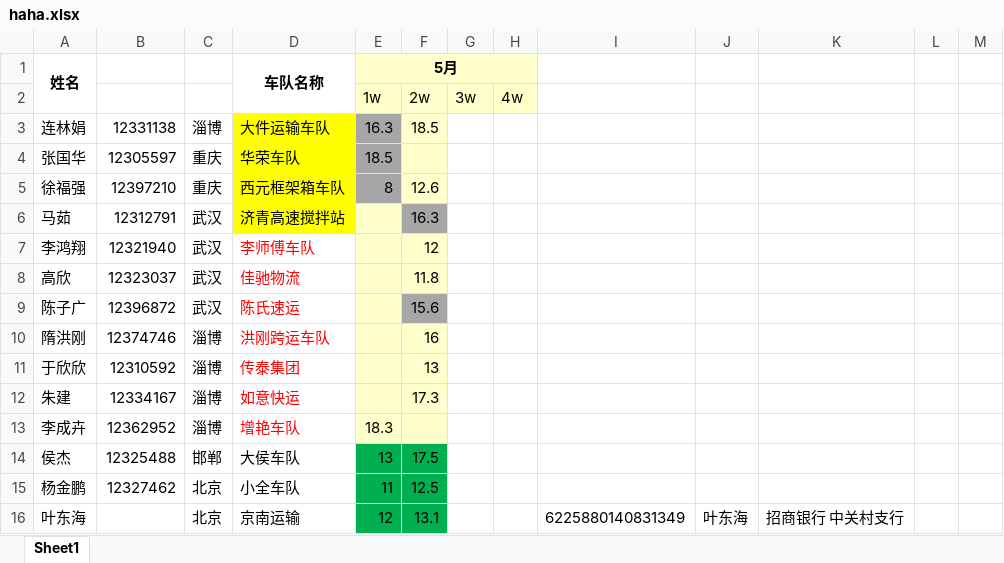
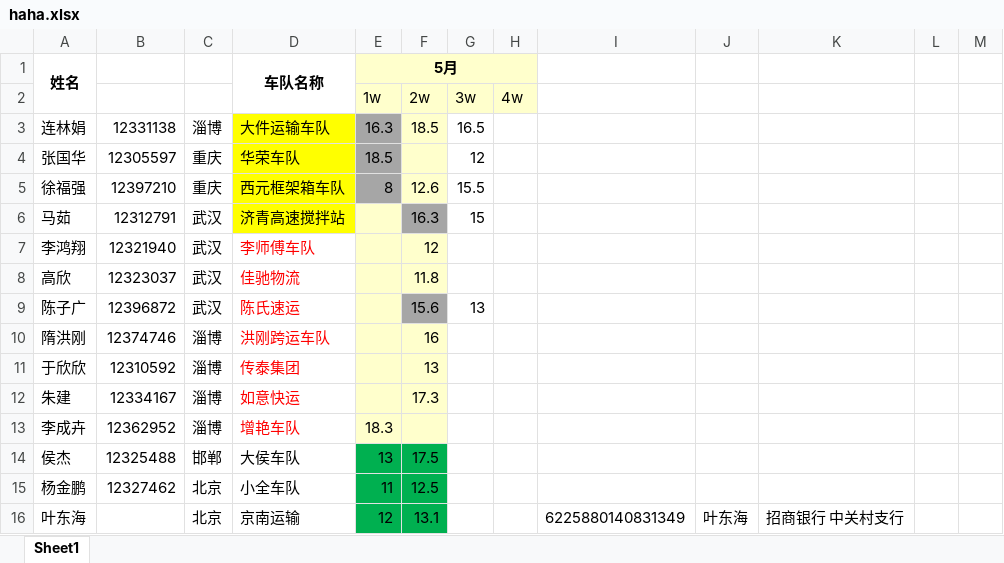
Before and after one commit to roadstoneydd/ydd, an Excel workbook: 财务/haha.xlsx, sheet Sheet1, drawn as a sheet; only a part is shown; values as stored, in another font and other column widths than the file's, no borders; the diff names each change by its address in the sheet, - before the commit and + after, or states it on an @@ line.

Commit message:
haha

```diff
--- a/财务/haha.xlsx (sheet Sheet1)
+++ b/财务/haha.xlsx (sheet Sheet1)
-G3: (empty)
+G3: 16.5
-G4: (empty)
+G4: 12
-G5: (empty)
+G5: 15.5
-G6: (empty)
+G6: 15
-G9: (empty)
+G9: 13
```
Also changed, not shown: 1 other file.
